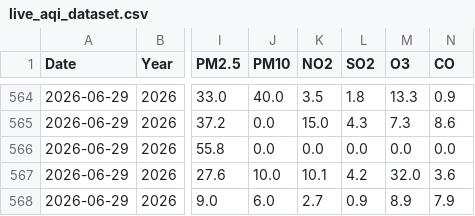
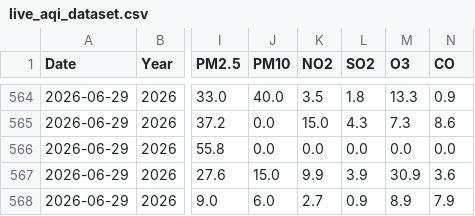
Before and after one commit to Rohan0639/Forecast, a CSV file: api/data/live_aqi_dataset.csv, drawn as a sheet; only a part is shown, gaps mark what is left out; the diff names each change by its address in the sheet, - before the commit and + after, or states it on an @@ line.

```diff
--- a/api/data/live_aqi_dataset.csv
+++ b/api/data/live_aqi_dataset.csv
-J567 (PM10): 10.0
+J567 (PM10): 15.0
-K567 (NO2): 10.1
+K567 (NO2): 9.9
-L567 (SO2): 4.2
+L567 (SO2): 3.9
-M567 (O3): 32.0
+M567 (O3): 30.9
```
Also changed, not shown: api/data/hyderabad_live_weather.csv.
